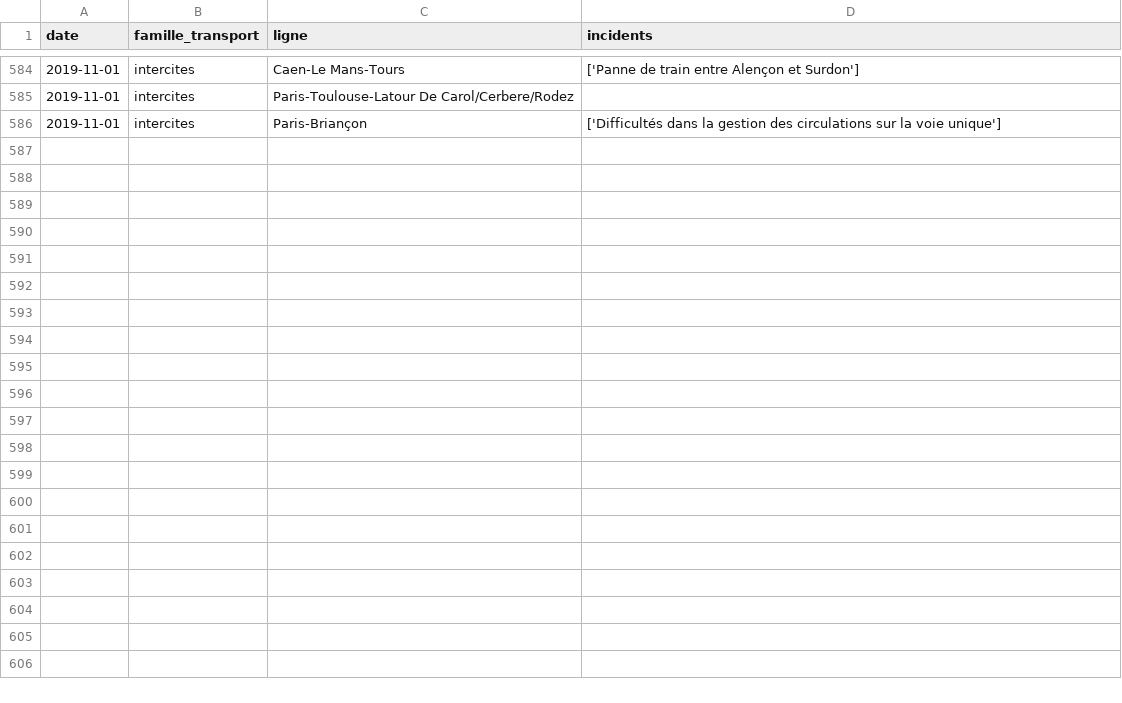
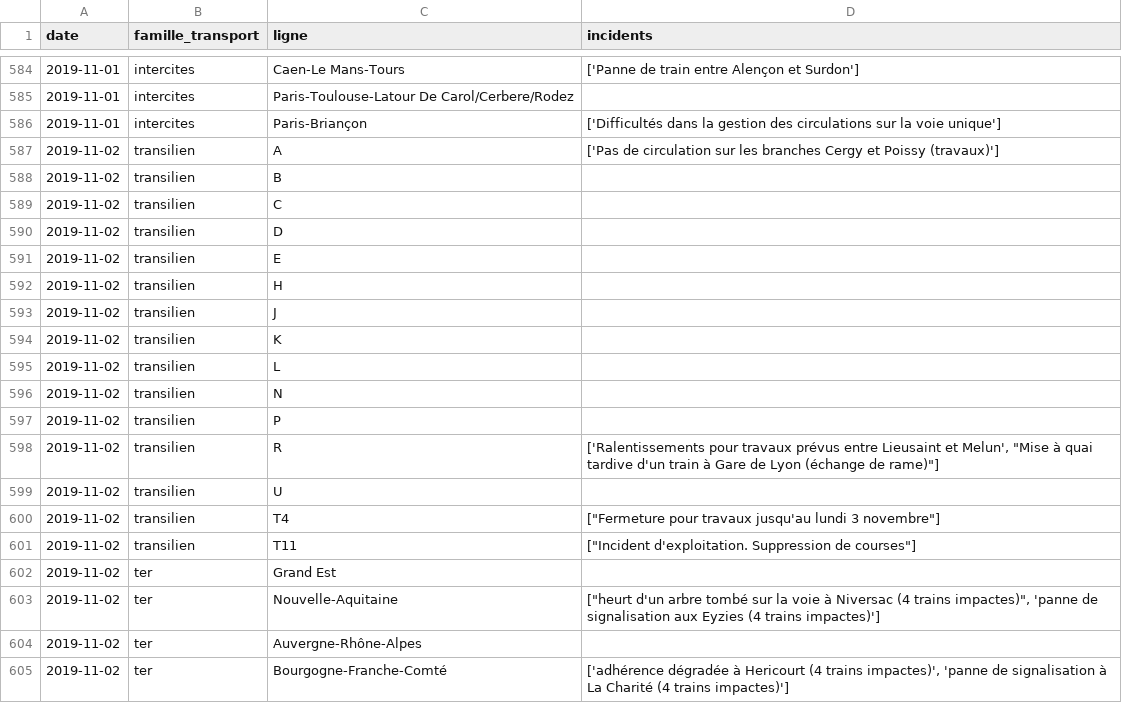
Before and after one commit to AntoineAugusti/mestrainsdhier-sncf, a CSV file: data/incidents.csv, drawn as a sheet; only a part is shown, gaps mark what is left out; the diff covers the shown part only.

Commit message:
New data at 2019-11-03T16:15:18Z [skip ci]

```diff
--- a/data/incidents.csv
+++ b/data/incidents.csv
@@ -586 +586,20 @@ date,famille_transport,ligne,incidents
 2019-11-01,intercites,Paris-Briançon,['Difficultés dans la gestion des circulations sur la voie unique']
+2019-11-02,transilien,A,['Pas de circulation sur les branches Cergy et Poissy (travaux)']
+2019-11-02,transilien,B,
+2019-11-02,transilien,C,
+2019-11-02,transilien,D,
+2019-11-02,transilien,E,
+2019-11-02,transilien,H,
+2019-11-02,transilien,J,
+2019-11-02,transilien,K,
+2019-11-02,transilien,L,
+2019-11-02,transilien,N,
+2019-11-02,transilien,P,
+2019-11-02,transilien,R,"['Ralentissements pour travaux prévus entre Lieusaint et Melun', ""Mise à quai tardive d'un train à Gare de Lyon (échange de rame)""]"
+2019-11-02,transilien,U,
+2019-11-02,transilien,T4,"[""Fermeture pour travaux jusqu'au lundi 3 novembre""]"
+2019-11-02,transilien,T11,"[""Incident d'exploitation. Suppression de courses""]"
+2019-11-02,ter,Grand Est,
+2019-11-02,ter,Nouvelle-Aquitaine,"[""heurt d'un arbre tombé sur la voie à Niversac (4 trains impactes)"", 'panne de signalisation aux Eyzies (4 trains impactes)']"
+2019-11-02,ter,Auvergne-Rhône-Alpes,
+2019-11-02,ter,Bourgogne-Franche-Comté,"['adhérence dégradée à Hericourt (4 trains impactes)', 'panne de signalisation à La Charité (4 trains impactes)']"
```
Also changed, not shown: 26 added rows elsewhere in this file, data/regularite.csv, 1 other file.
